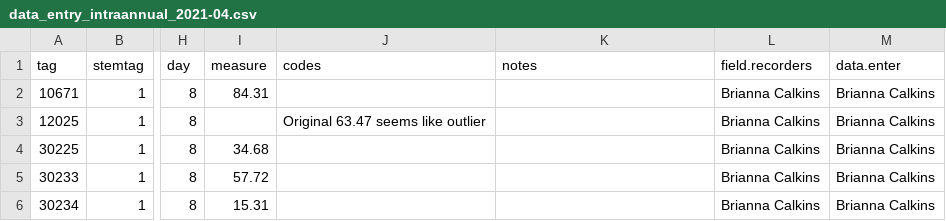
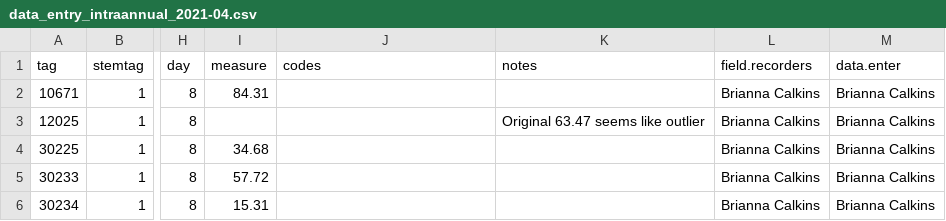
Before and after one commit to SCBI-ForestGEO/Dendrobands, a CSV file: resources/raw_data/2021/data_entry_intraannual_2021-04.csv, drawn as a sheet; only a part is shown, gaps mark what is left out; the diff names each change by its address in the sheet, - before the commit and + after, or states it on an @@ line.

```diff
--- a/resources/raw_data/2021/data_entry_intraannual_2021-04.csv
+++ b/resources/raw_data/2021/data_entry_intraannual_2021-04.csv
-J3 (codes): Original 63.47 seems like outlier
+J3 (codes): (empty)
-K3 (notes): (empty)
+K3 (notes): Original 63.47 seems like outlier
```
Also changed, not shown: resources/raw_data/2021/data_entry_intraannual_2021-02.csv, resources/raw_data/2021/data_entry_intraannual_2021-05.csv.
